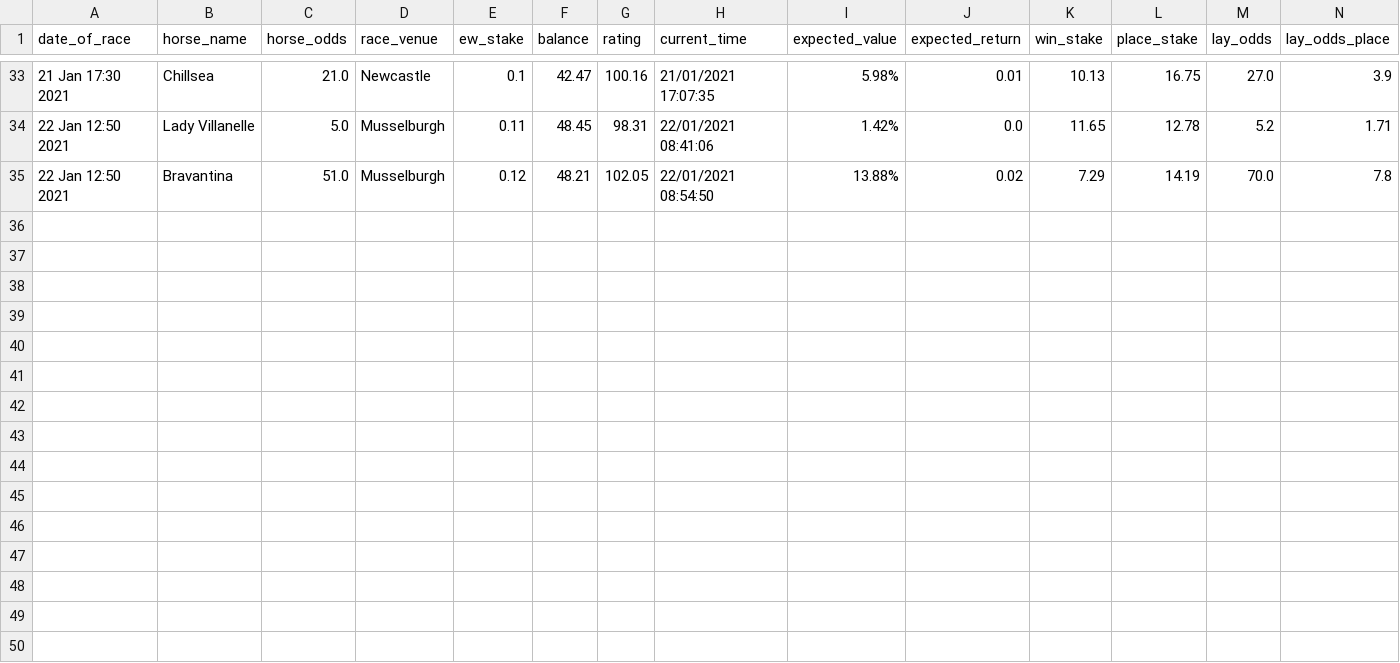
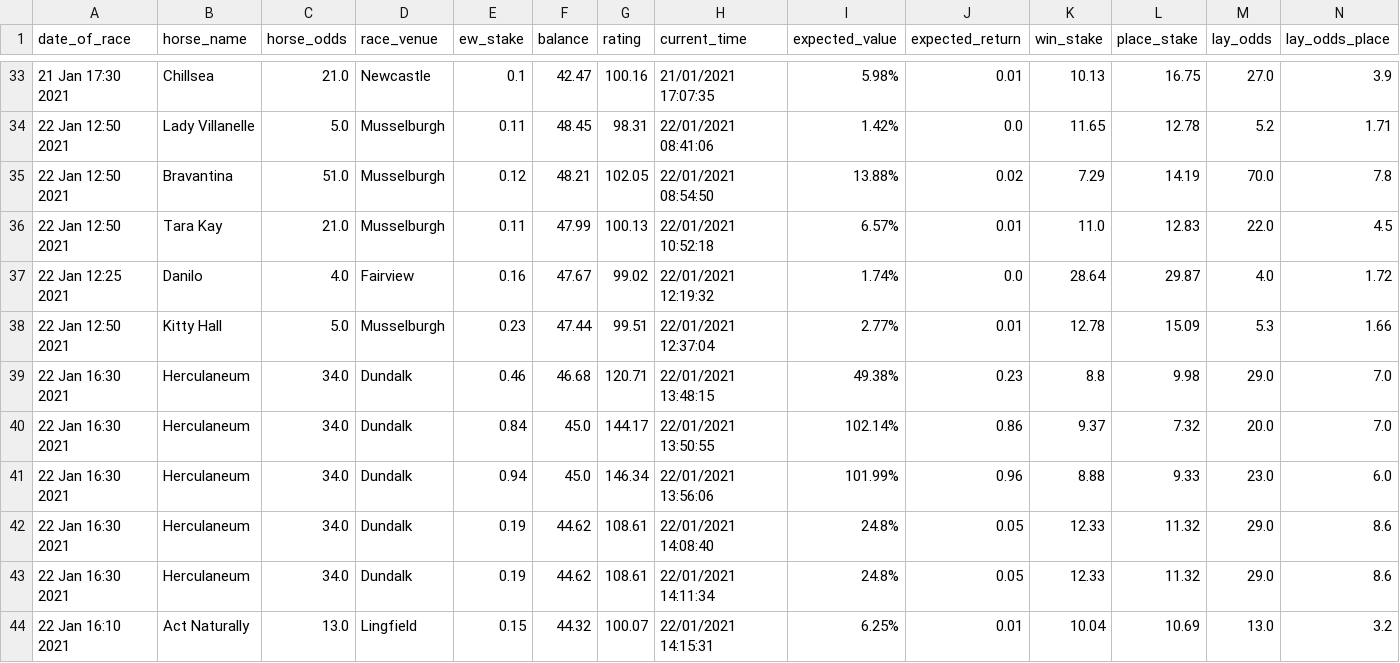
Before and after one commit to tom-pollak/each-way-matcher, a CSV file: returns/returns.csv, drawn as a sheet; only a part is shown, gaps mark what is left out; rows hold the shown columns only; the diff names each change by its address in the sheet, - before the commit and + after, or states it on an @@ line.

Commit message:
update returns

```diff
--- a/returns/returns.csv
+++ b/returns/returns.csv
+row 36: 22 Jan 12:50 2021 | Tara Kay | 21.0 | Musselburgh | 0.11 | 47.99 | 100.13 | 22/01/2021 10:52:18 | 6.57% | 0.01 | 11.0 | 12.83 | 22.0 | 4.5
+row 37: 22 Jan 12:25 2021 | Danilo | 4.0 | Fairview | 0.16 | 47.67 | 99.02 | 22/01/2021 12:19:32 | 1.74% | 0.0 | 28.64 | 29.87 | 4.0 | 1.72
+row 38: 22 Jan 12:50 2021 | Kitty Hall | 5.0 | Musselburgh | 0.23 | 47.44 | 99.51 | 22/01/2021 12:37:04 | 2.77% | 0.01 | 12.78 | 15.09 | 5.3 | 1.66
+row 39: 22 Jan 16:30 2021 | Herculaneum | 34.0 | Dundalk | 0.46 | 46.68 | 120.71 | 22/01/2021 13:48:15 | 49.38% | 0.23 | 8.8 | 9.98 | 29.0 | 7.0
+row 40: 22 Jan 16:30 2021 | Herculaneum | 34.0 | Dundalk | 0.84 | 45.0 | 144.17 | 22/01/2021 13:50:55 | 102.14% | 0.86 | 9.37 | 7.32 | 20.0 | 7.0
+row 41: 22 Jan 16:30 2021 | Herculaneum | 34.0 | Dundalk | 0.94 | 45.0 | 146.34 | 22/01/2021 13:56:06 | 101.99% | 0.96 | 8.88 | 9.33 | 23.0 | 6.0
+row 42: 22 Jan 16:30 2021 | Herculaneum | 34.0 | Dundalk | 0.19 | 44.62 | 108.61 | 22/01/2021 14:08:40 | 24.8% | 0.05 | 12.33 | 11.32 | 29.0 | 8.6
+row 43: 22 Jan 16:30 2021 | Herculaneum | 34.0 | Dundalk | 0.19 | 44.62 | 108.61 | 22/01/2021 14:11:34 | 24.8% | 0.05 | 12.33 | 11.32 | 29.0 | 8.6
+row 44: 22 Jan 16:10 2021 | Act Naturally | 13.0 | Lingfield | 0.15 | 44.32 | 100.07 | 22/01/2021 14:15:31 | 6.25% | 0.01 | 10.04 | 10.69 | 13.0 | 3.2
```
Also changed, not shown: 1 other file.
